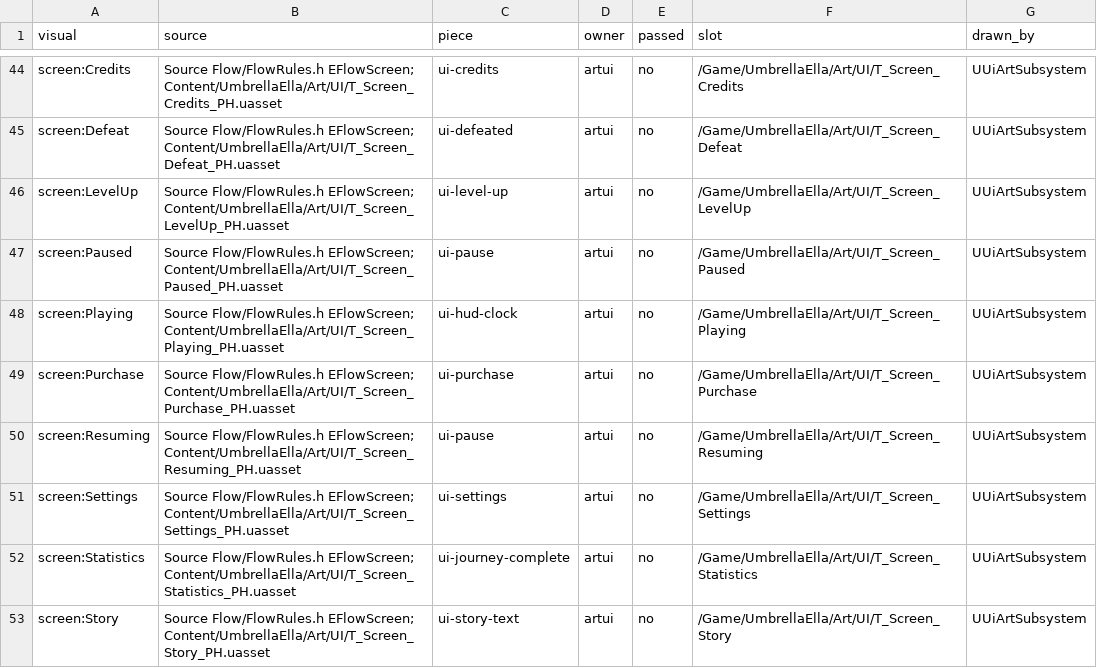
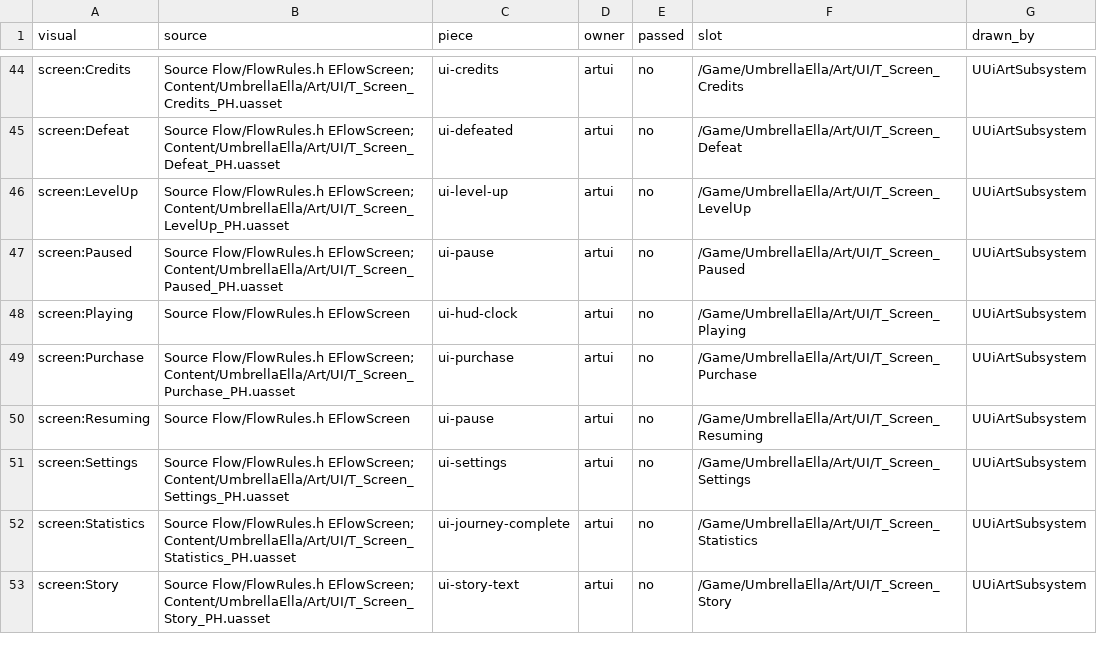
Before and after one commit to joshdrochon/UmbrellaElla, a CSV file: docs/build/art-inventory.csv, drawn as a sheet; only a part is shown, gaps mark what is left out.

```diff
--- a/docs/build/art-inventory.csv
+++ b/docs/build/art-inventory.csv
@@ -47,5 +47,5 @@ screen:LevelUp,Source Flow/FlowRules.h EFlowScreen; Content/UmbrellaElla/Art/UI/
 screen:Paused,Source Flow/FlowRules.h EFlowScreen; Content/UmbrellaElla/Art/UI/T_Screen_Paused_PH.uasset,ui-pause,artui,no,/Game/UmbrellaElla/Art/UI/T_Screen_Paused,UUiArtSubsystem
-screen:Playing,Source Flow/FlowRules.h EFlowScreen; Content/UmbrellaElla/Art/UI/T_Screen_Playing_PH.uasset,ui-hud-clock,artui,no,/Game/UmbrellaElla/Art/UI/T_Screen_Playing,UUiArtSubsystem
+screen:Playing,Source Flow/FlowRules.h EFlowScreen,ui-hud-clock,artui,no,/Game/UmbrellaElla/Art/UI/T_Screen_Playing,UUiArtSubsystem
 screen:Purchase,Source Flow/FlowRules.h EFlowScreen; Content/UmbrellaElla/Art/UI/T_Screen_Purchase_PH.uasset,ui-purchase,artui,no,/Game/UmbrellaElla/Art/UI/T_Screen_Purchase,UUiArtSubsystem
-screen:Resuming,Source Flow/FlowRules.h EFlowScreen; Content/UmbrellaElla/Art/UI/T_Screen_Resuming_PH.uasset,ui-pause,artui,no,/Game/UmbrellaElla/Art/UI/T_Screen_Resuming,UUiArtSubsystem
+screen:Resuming,Source Flow/FlowRules.h EFlowScreen,ui-pause,artui,no,/Game/UmbrellaElla/Art/UI/T_Screen_Resuming,UUiArtSubsystem
 screen:Settings,Source Flow/FlowRules.h EFlowScreen; Content/UmbrellaElla/Art/UI/T_Screen_Settings_PH.uasset,ui-settings,artui,no,/Game/UmbrellaElla/Art/UI/T_Screen_Settings,UUiArtSubsystem
```
Also changed, not shown: 6 other files.
